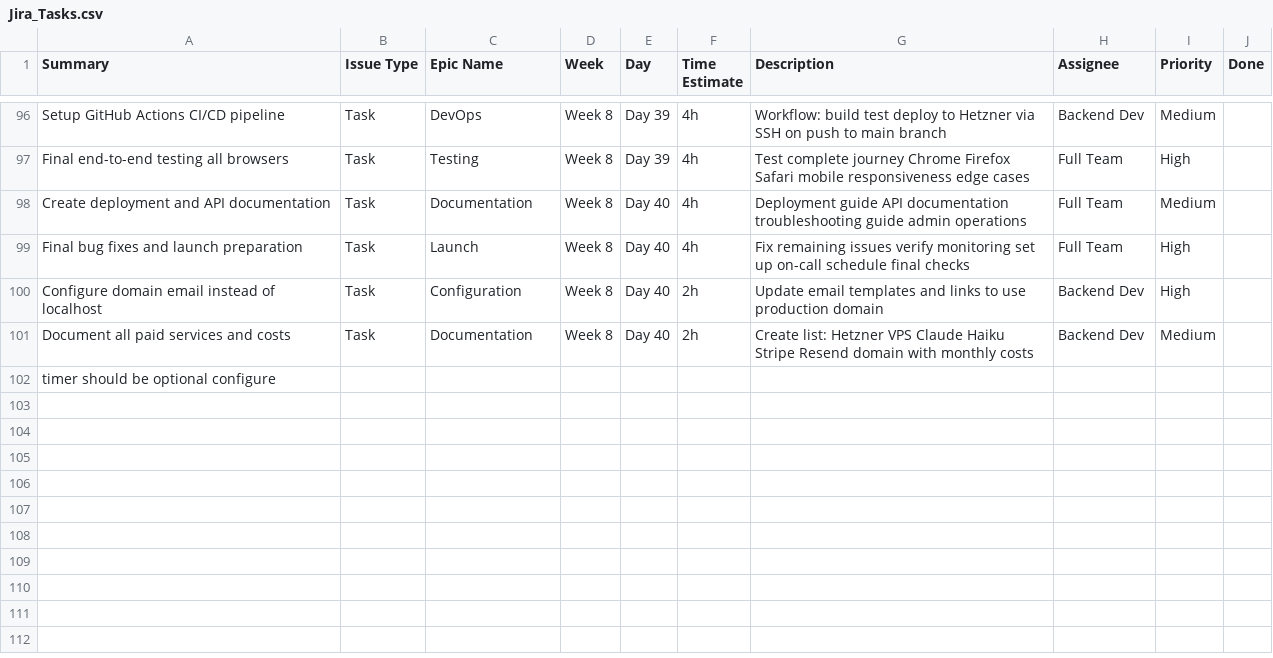
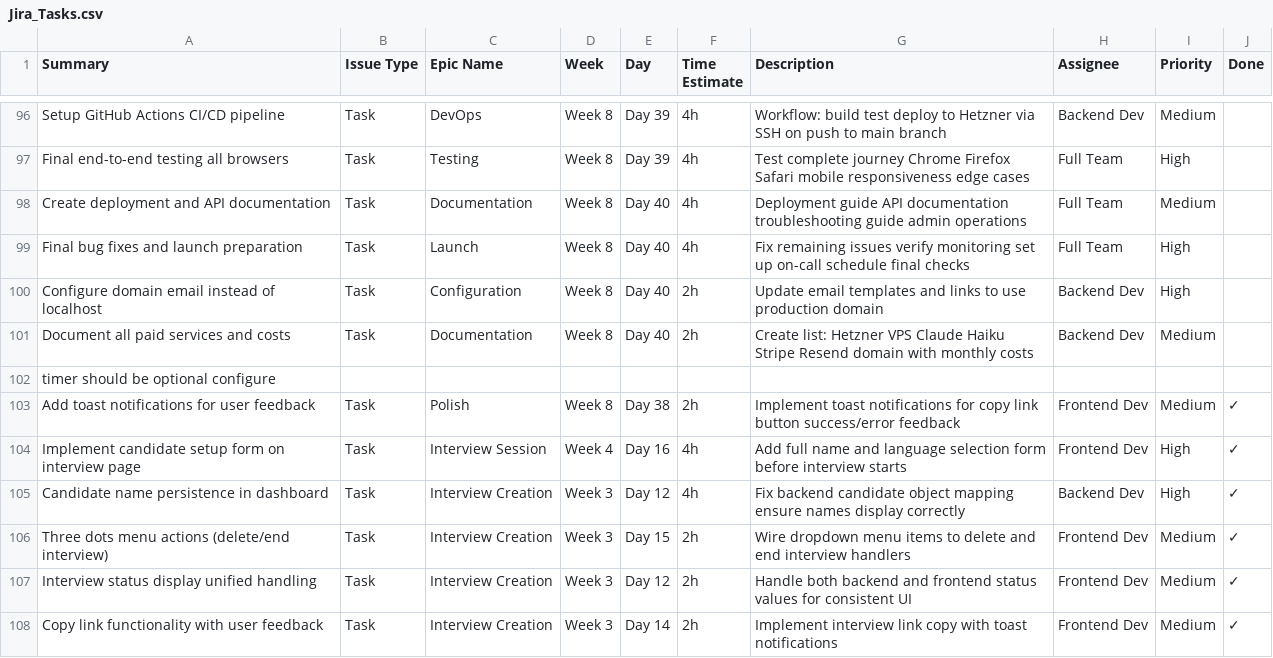
Before and after one commit to szacks/interview-ai, a CSV file: Jira_Tasks.csv, drawn as a sheet; only a part is shown, gaps mark what is left out; the diff covers the shown part only.

Commit message:
update jira tasks

```diff
--- a/Jira_Tasks.csv
+++ b/Jira_Tasks.csv
@@ -102 +102,7 @@ Document all paid services and costs,Task,Documentation,Week 8,Day 40,2h,Create
 timer should be optional configure,,,,,,,,,
+Add toast notifications for user feedback,Task,Polish,Week 8,Day 38,2h,Implement toast notifications for copy link button success/error feedback,Frontend Dev,Medium,✓
+Implement candidate setup form on interview page,Task,Interview Session,Week 4,Day 16,4h,Add full name and language selection form before interview starts,Frontend Dev,High,✓
+Candidate name persistence in dashboard,Task,Interview Creation,Week 3,Day 12,4h,Fix backend candidate object mapping ensure names display correctly,Backend Dev,High,✓
+Three dots menu actions (delete/end interview),Task,Interview Creation,Week 3,Day 15,2h,Wire dropdown menu items to delete and end interview handlers,Frontend Dev,Medium,✓
+Interview status display unified handling,Task,Interview Creation,Week 3,Day 12,2h,Handle both backend and frontend status values for consistent UI,Frontend Dev,Medium,✓
+Copy link functionality with user feedback,Task,Interview Creation,Week 3,Day 14,2h,Implement interview link copy with toast notifications,Frontend Dev,Medium,✓
```
Also changed, not shown: 46 edited cells elsewhere in this file, 1 other file.
